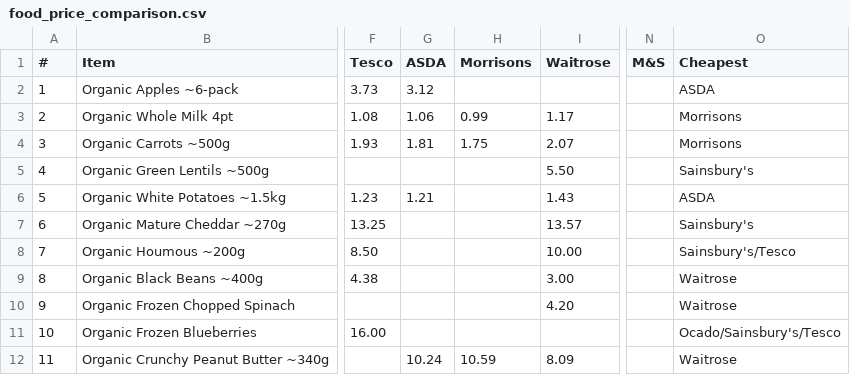
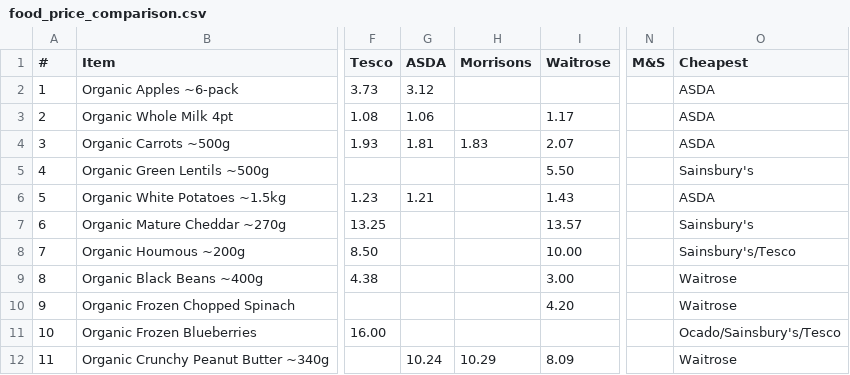
Before and after one commit to CrustyCode/food-finder, a CSV file: food_price_comparison.csv, drawn as a sheet; only a part is shown, gaps mark what is left out; the diff names each change by its address in the sheet, - before the commit and + after, or states it on an @@ line.

```diff
--- a/food_price_comparison.csv
+++ b/food_price_comparison.csv
-H3 (Morrisons): 0.99
+H3 (Morrisons): (empty)
-O3:O4 (Cheapest): Morrisons
+O3:O4 (Cheapest): ASDA
-H4 (Morrisons): 1.75
+H4 (Morrisons): 1.83
-H12 (Morrisons): 10.59
+H12 (Morrisons): 10.29
```
Also changed, not shown: 1 other file.
